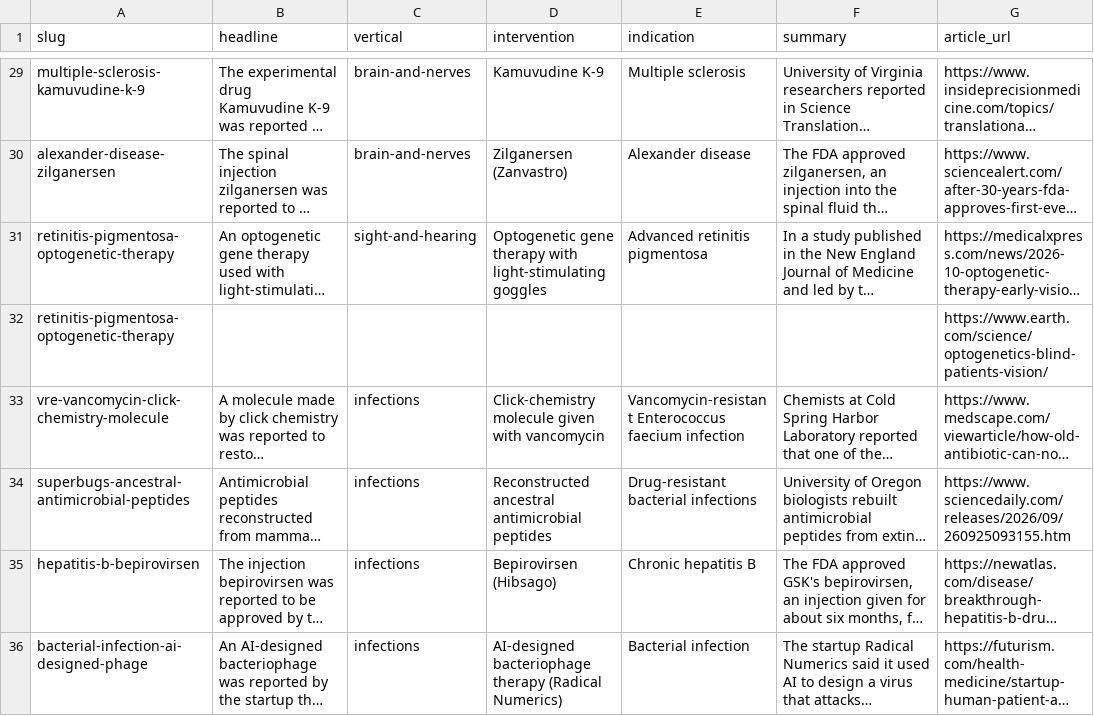
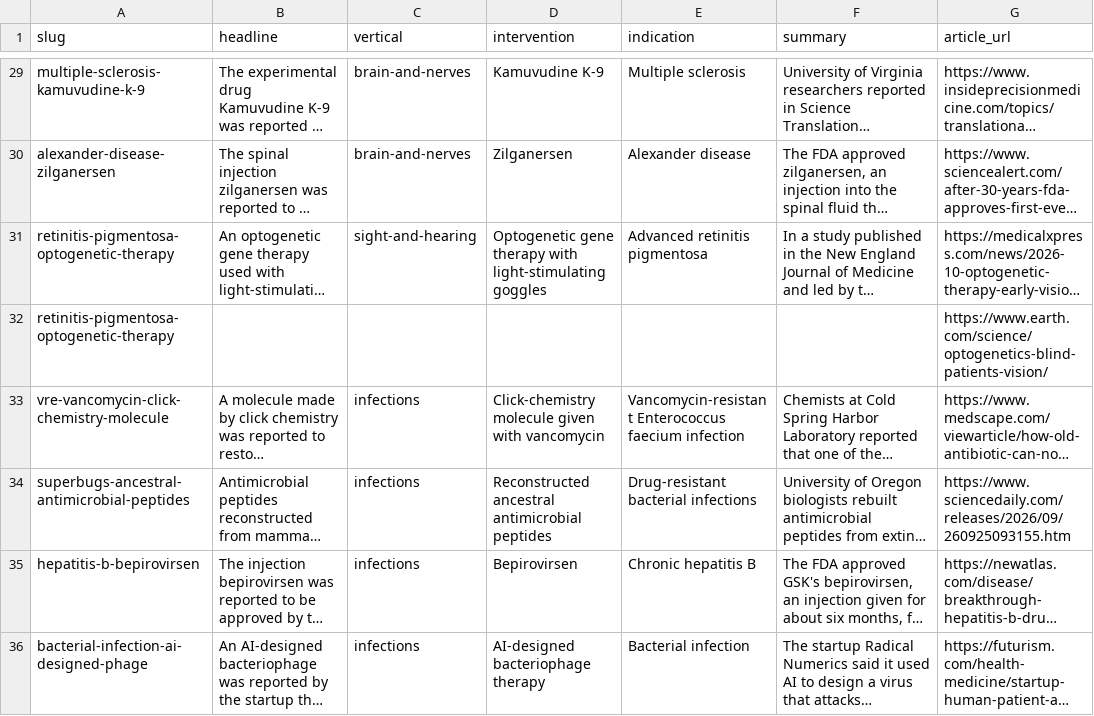
Before and after one commit to jamespacileo/whatcameofit, a CSV file: data/seed/claims-recent.csv, drawn as a sheet; only a part is shown, gaps mark what is left out; long unchanged cells end in …; the diff covers the shown part only; the diff names each change by its address in the sheet, - before the commit and + after, or states it on an @@ line.

```diff
--- a/data/seed/claims-recent.csv
+++ b/data/seed/claims-recent.csv
-D30 (intervention): Zilganersen (Zanvastro)
+D30 (intervention): Zilganersen
-D35 (intervention): Bepirovirsen (Hibsago)
+D35 (intervention): Bepirovirsen
-D36 (intervention): AI-designed bacteriophage therapy (Radical Numerics)
+D36 (intervention): AI-designed bacteriophage therapy
```
Also changed, not shown: 20 edited cells elsewhere in this file, 1 other file.
